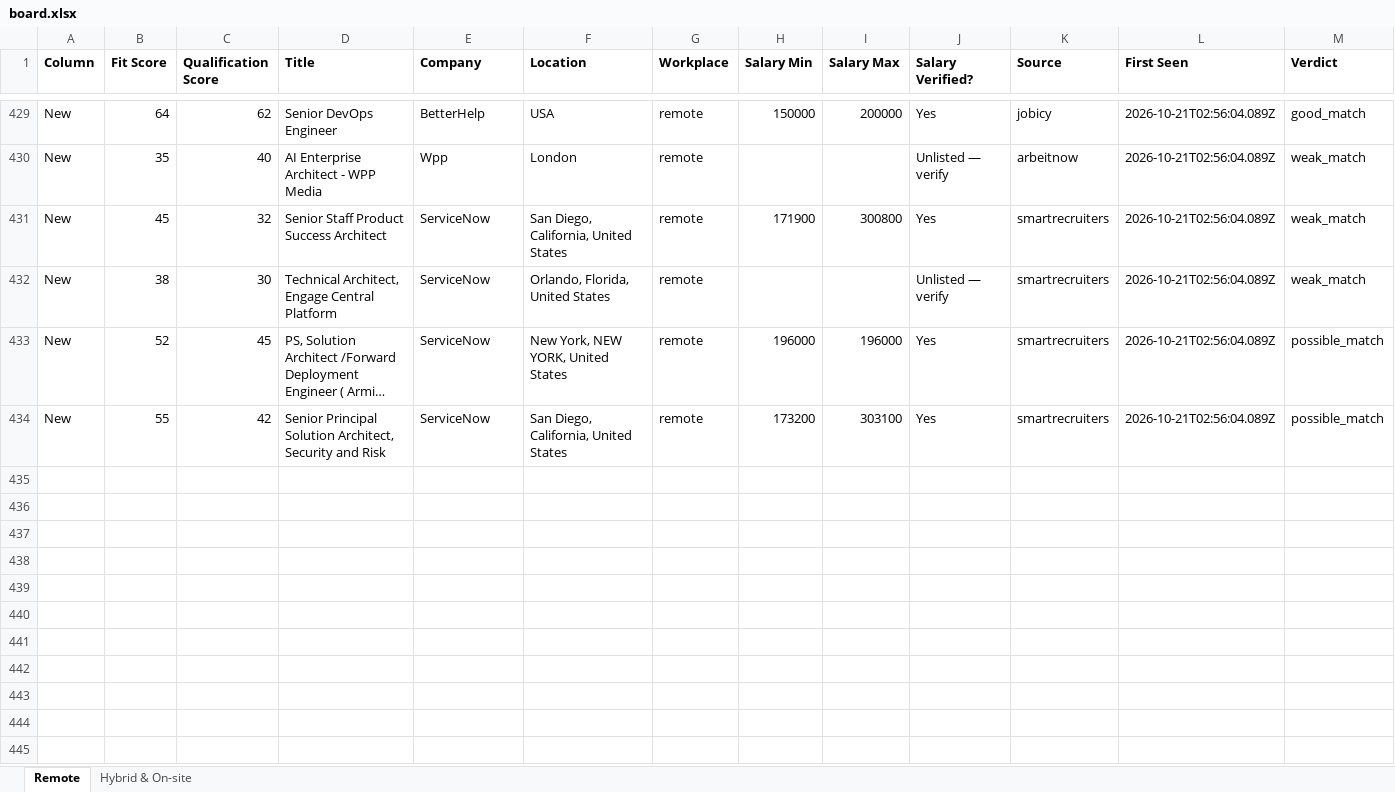
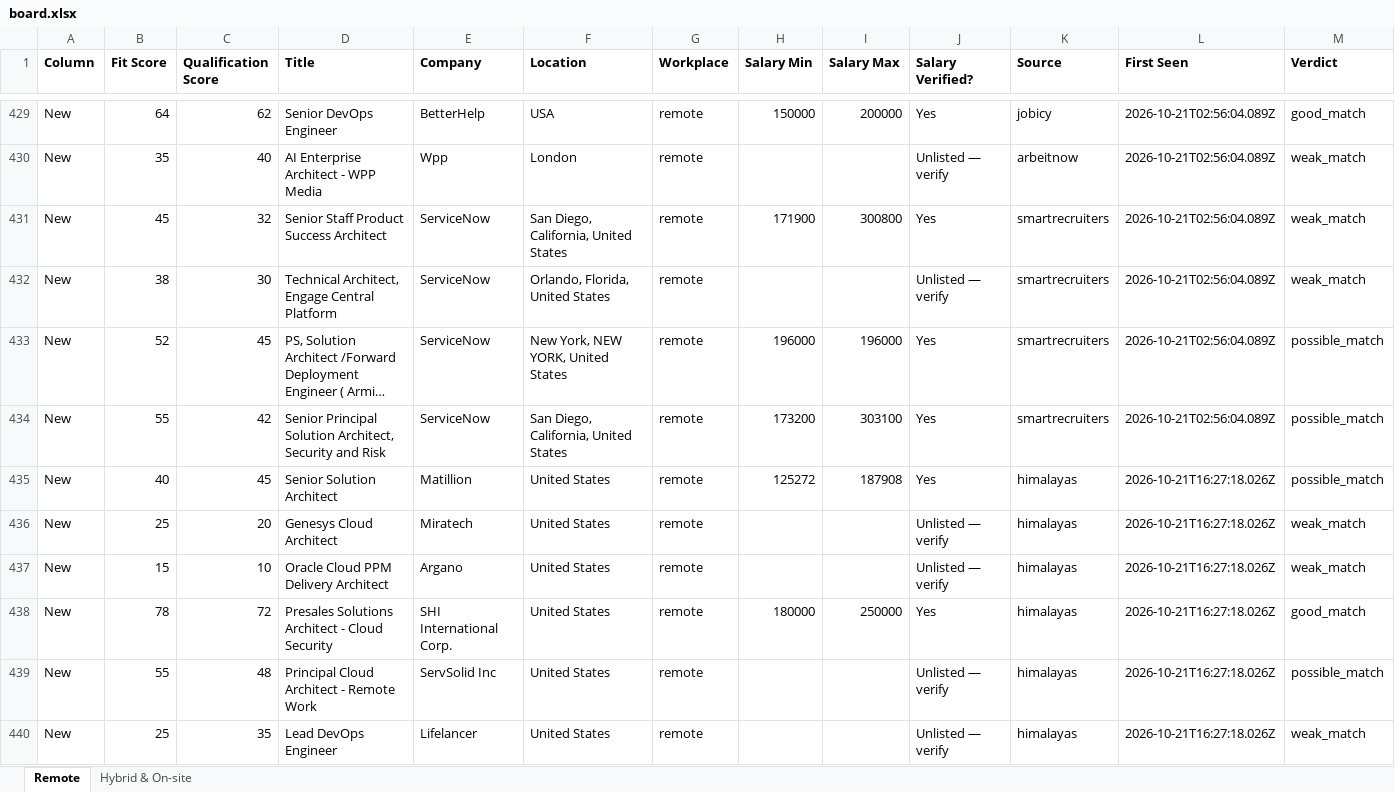
Before and after one commit to naijadamus/goodfela.com, an Excel workbook: hunt/board.xlsx, sheet Remote, drawn as a sheet; only a part is shown, gaps mark what is left out; long unchanged cells end in …; values as stored, in another font and other column widths than the file's, no borders; rows hold the shown columns only; the diff names each change by its address in the sheet, - before the commit and + after, or states it on an @@ line.

```diff
--- a/hunt/board.xlsx (sheet Remote)
+++ b/hunt/board.xlsx (sheet Remote)
+row 435: New | 40 | 45 | Senior Solution Architect | Matillion | United States | remote | 125272 | 187908 | Yes | himalayas | 2026-10-21T16:27:18.026Z | possible_match
+row 436: New | 25 | 20 | Genesys Cloud Architect | Miratech | United States | remote |  |  | Unlisted — verify | himalayas | 2026-10-21T16:27:18.026Z | weak_match
+row 437: New | 15 | 10 | Oracle Cloud PPM Delivery Architect | Argano | United States | remote |  |  | Unlisted — verify | himalayas | 2026-10-21T16:27:18.026Z | weak_match
+row 438: New | 78 | 72 | Presales Solutions Architect - Cloud Security | SHI International Corp. | United States | remote | 180000 | 250000 | Yes | himalayas | 2026-10-21T16:27:18.026Z | good_match
+row 439: New | 55 | 48 | Principal Cloud Architect - Remote Work | ServSolid Inc | United States | remote |  |  | Unlisted — verify | himalayas | 2026-10-21T16:27:18.026Z | possible_match
+row 440: New | 25 | 35 | Lead DevOps Engineer | Lifelancer | United States | remote |  |  | Unlisted — verify | himalayas | 2026-10-21T16:27:18.026Z | weak_match
```
Also changed, not shown: sheet Hybrid & On-site, 1 other file.
